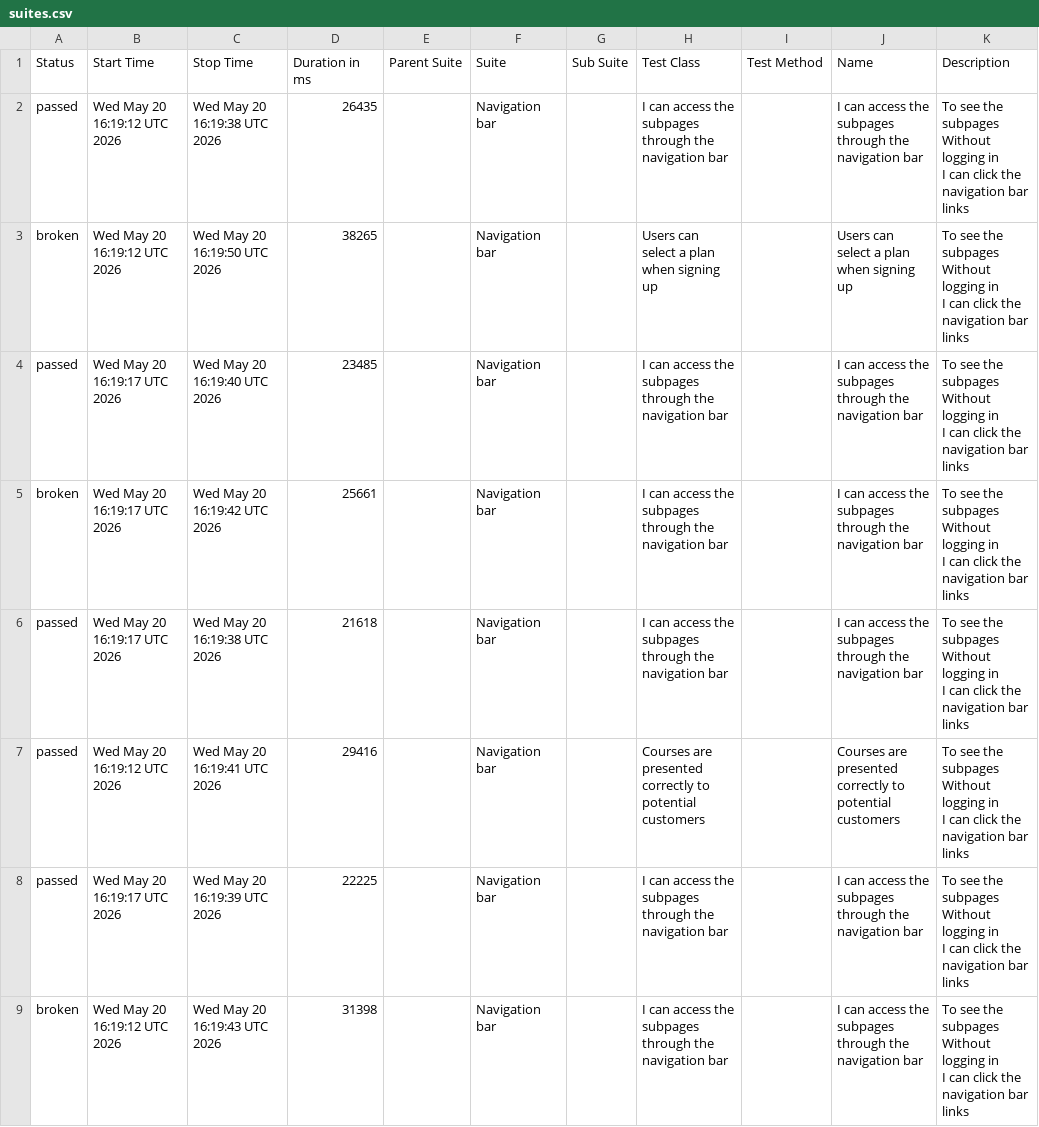
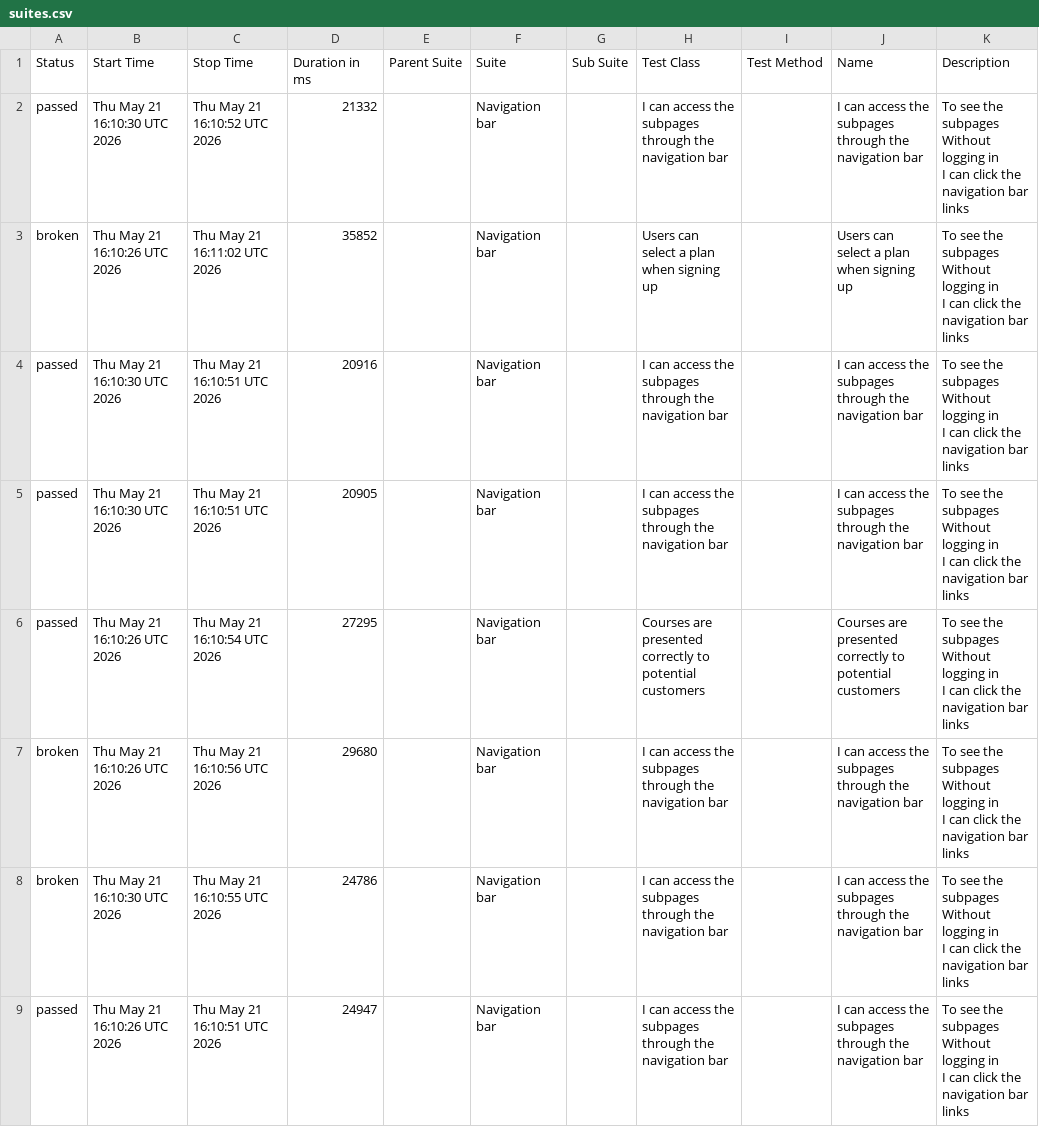
Before and after one commit to ingmarcela27/ci-reporting-building-block, a CSV file: allureReport/data/suites.csv, drawn as a sheet.

```diff
--- a/allureReport/data/suites.csv
+++ b/allureReport/data/suites.csv
@@ -1,25 +1,25 @@
 "Status","Start Time","Stop Time","Duration in ms","Parent Suite","Suite","Sub Suite","Test Class","Test Method","Name","Description"
-"passed","Wed May 20 16:19:12 UTC 2026","Wed May 20 16:19:38 UTC 2026","26435","","Navigation bar","","I can access the subpages through the navigation bar","","I can access the subpages through the navigation bar","  To see the subpages
-  Without logging in
-  I can click the navigation bar links"
-"broken","Wed May 20 16:19:12 UTC 2026","Wed May 20 16:19:50 UTC 2026","38265","","Navigation bar","","Users can select a plan when signing up","","Users can select a plan when signing up","  To see the subpages
-  Without logging in
-  I can click the navigation bar links"
-"passed","Wed May 20 16:19:17 UTC 2026","Wed May 20 16:19:40 UTC 2026","23485","","Navigation bar","","I can access the subpages through the navigation bar","","I can access the subpages through the navigation bar","  To see the subpages
-  Without logging in
-  I can click the navigation bar links"
-"broken","Wed May 20 16:19:17 UTC 2026","Wed May 20 16:19:42 UTC 2026","25661","","Navigation bar","","I can access the subpages through the navigation bar","","I can access the subpages through the navigation bar","  To see the subpages
-  Without logging in
-  I can click the navigation bar links"
-"passed","Wed May 20 16:19:17 UTC 2026","Wed May 20 16:19:38 UTC 2026","21618","","Navigation bar","","I can access the subpages through the navigation bar","","I can access the subpages through the navigation bar","  To see the subpages
-  Without logging in
-  I can click the navigation bar links"
-"passed","Wed May 20 16:19:12 UTC 2026","Wed May 20 16:19:41 UTC 2026","29416","","Navigation bar","","Courses are presented correctly to potential customers","","Courses are presented correctly to potential customers","  To see the subpages
-  Without logging in
-  I can click the navigation bar links"
-"passed","Wed May 20 16:19:17 UTC 2026","Wed May 20 16:19:39 UTC 2026","22225","","Navigation bar","","I can access the subpages through the navigation bar","","I can access the subpages through the navigation bar","  To see the subpages
-  Without logging in
-  I can click the navigation bar links"
-"broken","Wed May 20 16:19:12 UTC 2026","Wed May 20 16:19:43 UTC 2026","31398","","Navigation bar","","I can access the subpages through the navigation bar","","I can access the subpages through the navigation bar","  To see the subpages
-  Without logging in
-  I can click the navigation bar links"
+"passed","Thu May 21 16:10:30 UTC 2026","Thu May 21 16:10:52 UTC 2026","21332","","Navigation bar","","I can access the subpages through the navigation bar","","I can access the subpages through the navigation bar","  To see the subpages
+  Without logging in
+  I can click the navigation bar links"
+"broken","Thu May 21 16:10:26 UTC 2026","Thu May 21 16:11:02 UTC 2026","35852","","Navigation bar","","Users can select a plan when signing up","","Users can select a plan when signing up","  To see the subpages
+  Without logging in
+  I can click the navigation bar links"
+"passed","Thu May 21 16:10:30 UTC 2026","Thu May 21 16:10:51 UTC 2026","20916","","Navigation bar","","I can access the subpages through the navigation bar","","I can access the subpages through the navigation bar","  To see the subpages
+  Without logging in
+  I can click the navigation bar links"
+"passed","Thu May 21 16:10:30 UTC 2026","Thu May 21 16:10:51 UTC 2026","20905","","Navigation bar","","I can access the subpages through the navigation bar","","I can access the subpages through the navigation bar","  To see the subpages
+  Without logging in
+  I can click the navigation bar links"
+"passed","Thu May 21 16:10:26 UTC 2026","Thu May 21 16:10:54 UTC 2026","27295","","Navigation bar","","Courses are presented correctly to potential customers","","Courses are presented correctly to potential customers","  To see the subpages
+  Without logging in
+  I can click the navigation bar links"
+"broken","Thu May 21 16:10:26 UTC 2026","Thu May 21 16:10:56 UTC 2026","29680","","Navigation bar","","I can access the subpages through the navigation bar","","I can access the subpages through the navigation bar","  To see the subpages
+  Without logging in
+  I can click the navigation bar links"
+"broken","Thu May 21 16:10:30 UTC 2026","Thu May 21 16:10:55 UTC 2026","24786","","Navigation bar","","I can access the subpages through the navigation bar","","I can access the subpages through the navigation bar","  To see the subpages
+  Without logging in
+  I can click the navigation bar links"
+"passed","Thu May 21 16:10:26 UTC 2026","Thu May 21 16:10:51 UTC 2026","24947","","Navigation bar","","I can access the subpages through the navigation bar","","I can access the subpages through the navigation bar","  To see the subpages
+  Without logging in
+  I can click the navigation bar links"
```
Also changed, not shown: 38 other files.
